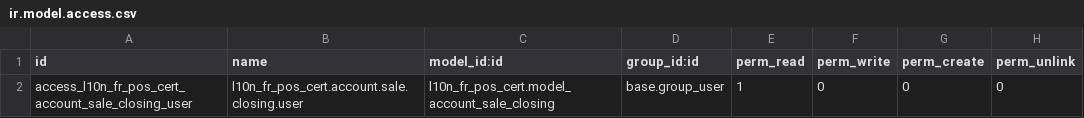
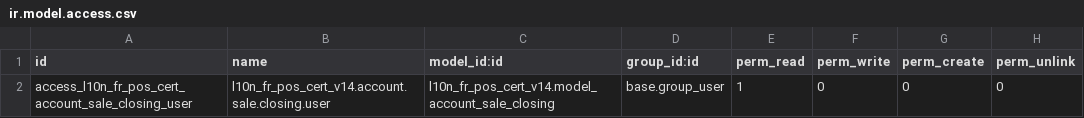
Before and after one commit to grap/grap-odoo-backport, a CSV file: l10n_fr_pos_cert_v14/security/ir.model.access.csv, drawn as a sheet.

Commit message:
[ADAPT] rename module into l10n_fr_pos_cert_v14 in code ; [ADAPT] replace call to _lt() by _()

```diff
--- a/l10n_fr_pos_cert_v14/security/ir.model.access.csv
+++ b/l10n_fr_pos_cert_v14/security/ir.model.access.csv
@@ -1,2 +1,2 @@
 id,name,model_id:id,group_id:id,perm_read,perm_write,perm_create,perm_unlink
-access_l10n_fr_pos_cert_account_sale_closing_user,l10n_fr_pos_cert.account.sale.closing.user,l10n_fr_pos_cert.model_account_sale_closing,base.group_user,1,0,0,0
+access_l10n_fr_pos_cert_account_sale_closing_user,l10n_fr_pos_cert_v14.account.sale.closing.user,l10n_fr_pos_cert_v14.model_account_sale_closing,base.group_user,1,0,0,0
```
Also changed, not shown: 7 other files.
